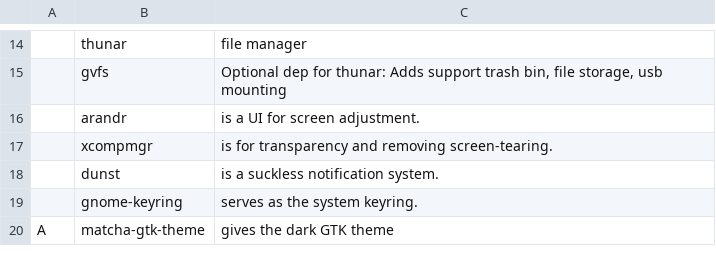
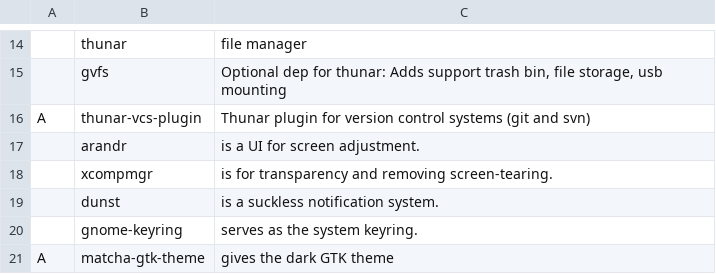
Before and after one commit to ObradovicNikola/arch-scripts, a CSV file: progs.csv, drawn as a sheet; only a part is shown, gaps mark what is left out.

Commit message:
Update progs.csv

```diff
--- a/progs.csv
+++ b/progs.csv
@@ -15,2 +15,3 @@
 ,gvfs,"Optional dep for thunar: Adds support trash bin, file storage, usb mounting"
+A,thunar-vcs-plugin,"Thunar plugin for version control systems (git and svn)"
 ,arandr,"is a UI for screen adjustment."
```
